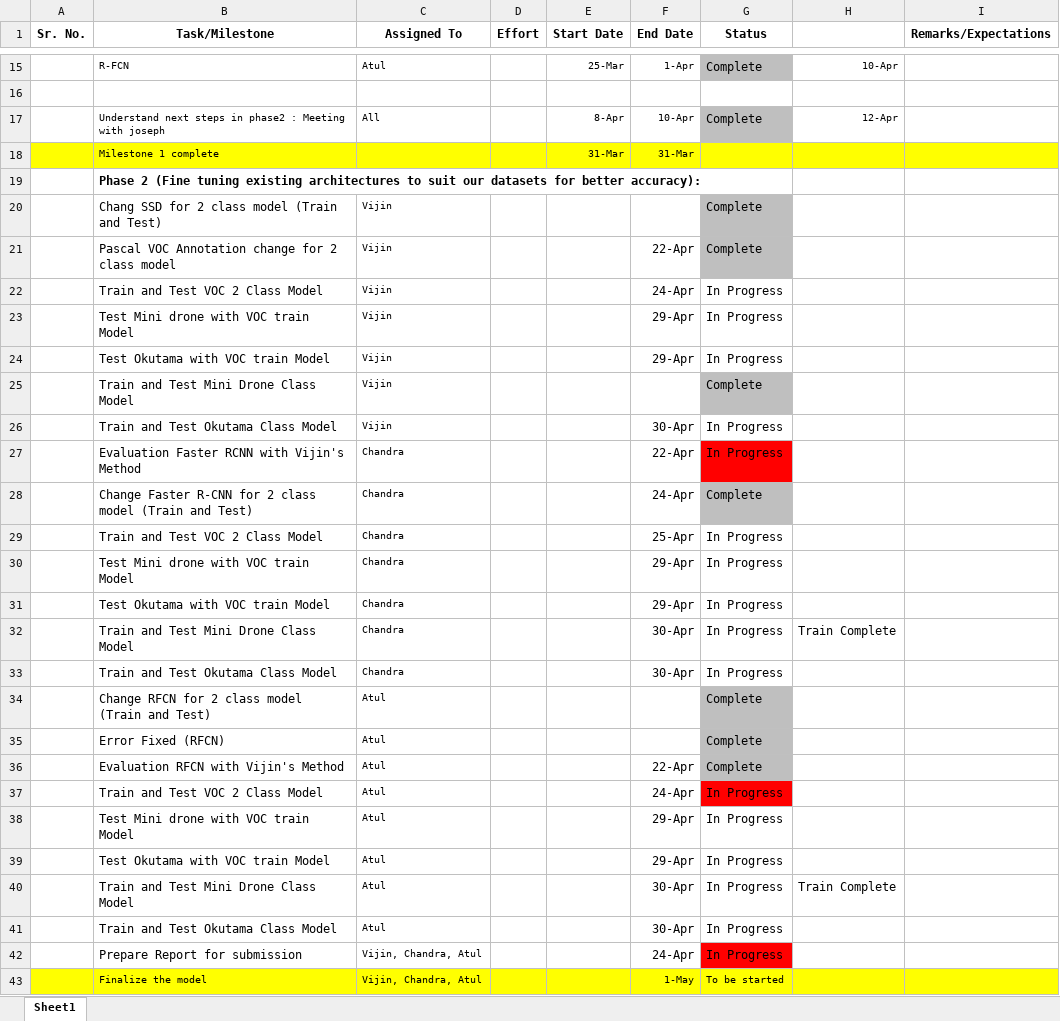
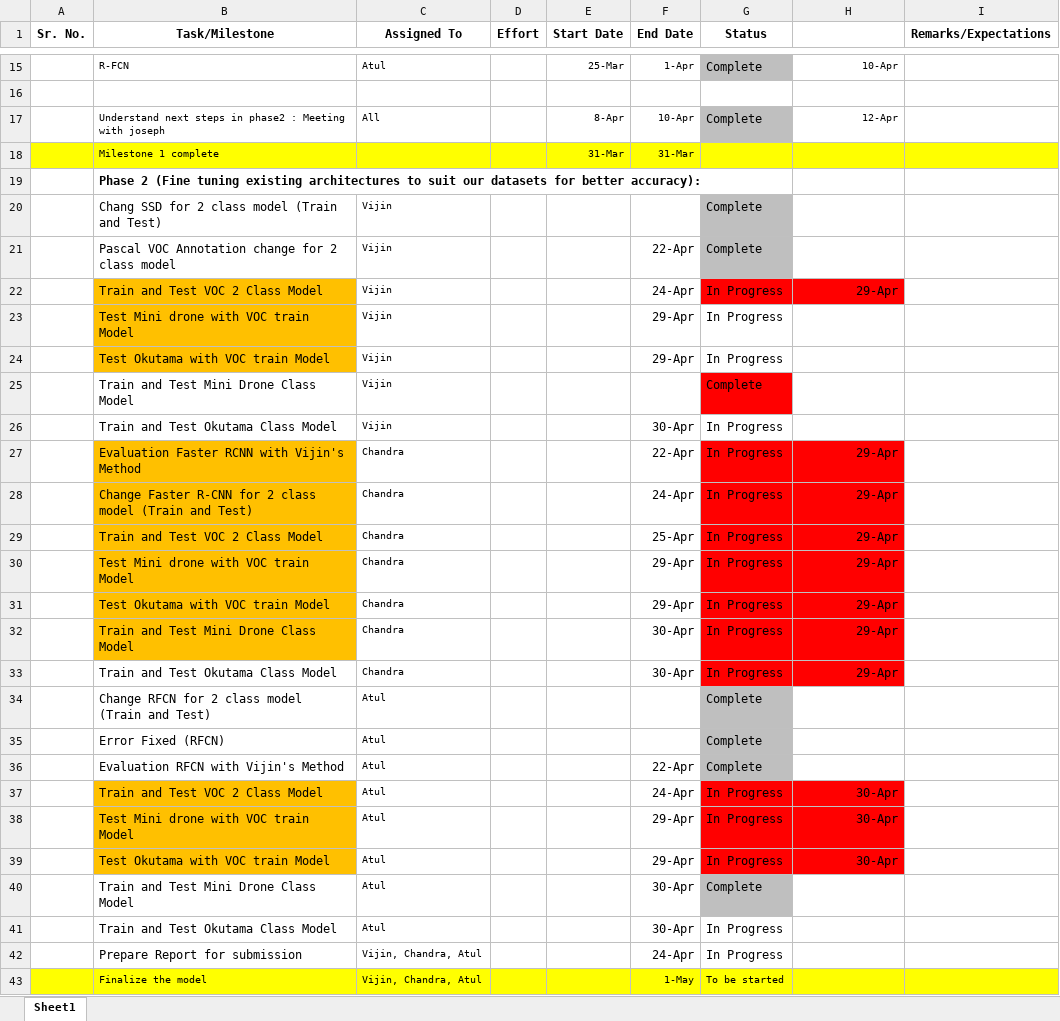
Before and after one commit to acvi2018/person-detection, an Excel workbook: doc/Plan.xlsx, sheet Sheet1, drawn as a sheet; only a part is shown, gaps mark what is left out; values as stored, in another font and other column widths than the file's, no borders; the diff names each change by its address in the sheet, - before the commit and + after, or states it on an @@ line.

```diff
--- a/doc/Plan.xlsx (sheet Sheet1)
+++ b/doc/Plan.xlsx (sheet Sheet1)
-B22:B24 fill: none
+B22:B24 fill: #FFC000
-G22:H22 fill: none
+G22:H22 fill: #FF0000
-H22: (empty)
+H22: 29-Apr
-G25 fill: #BFBFBF
+G25 fill: #FF0000
-B27:B32 fill: none
+B27:B32 fill: #FFC000
-H27:H31: (empty)
+H27:H31: 29-Apr
-H27:H28 fill: none
+H27:H28 fill: #FF0000
-G28 (Status): Complete
+G28 (Status): In Progress
-G28 fill: #BFBFBF
+G28 fill: #FF0000
-G29:H33 fill: none
+G29:H33 fill: #FF0000
-H32: Train Complete
+H32: 29-Apr
-H33: (empty)
+H33: 29-Apr
-B37:B39 fill: none
+B37:B39 fill: #FFC000
-H37:H39: (empty)
+H37:H39: 30-Apr
-H37 fill: none
+H37 fill: #FF0000
-G38:H39 fill: none
+G38:H39 fill: #FF0000
-G40 (Status): In Progress
+G40 (Status): Complete
-G40 fill: none
+G40 fill: #BFBFBF
-H40: Train Complete
+H40: (empty)
-G42 fill: #FF0000
+G42 fill: none
```
Also changed, not shown: 1 other file.
